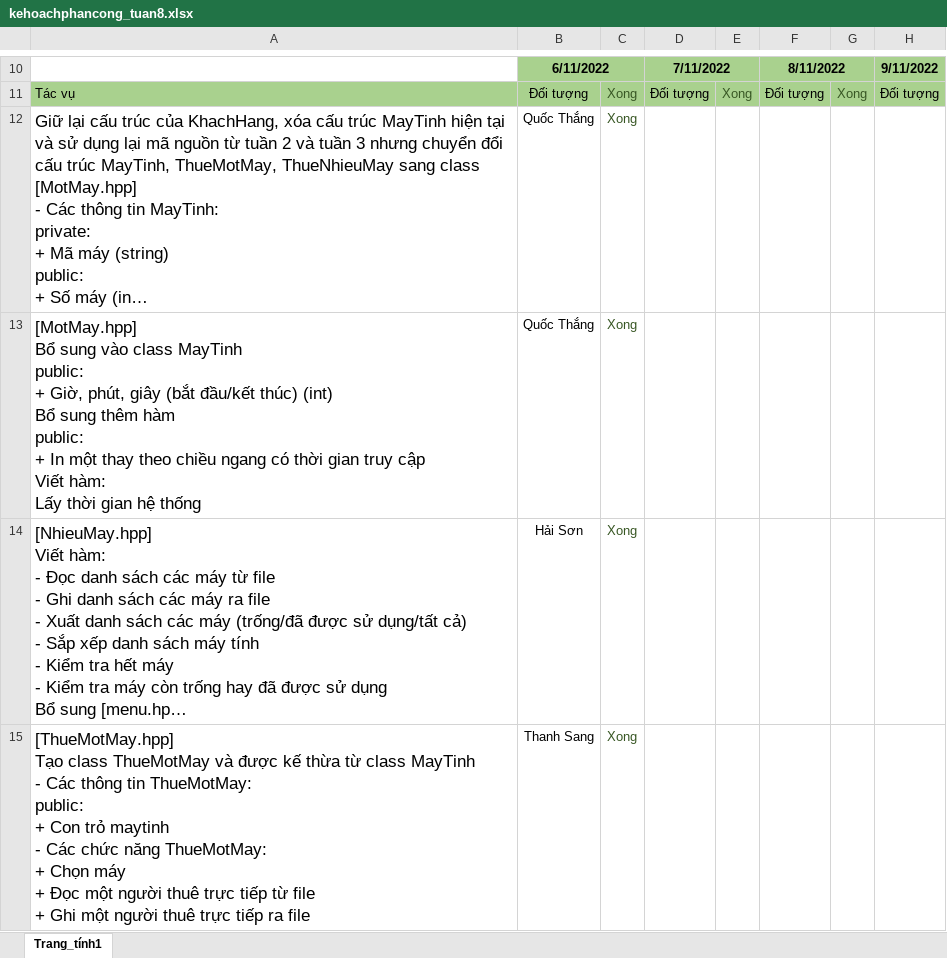
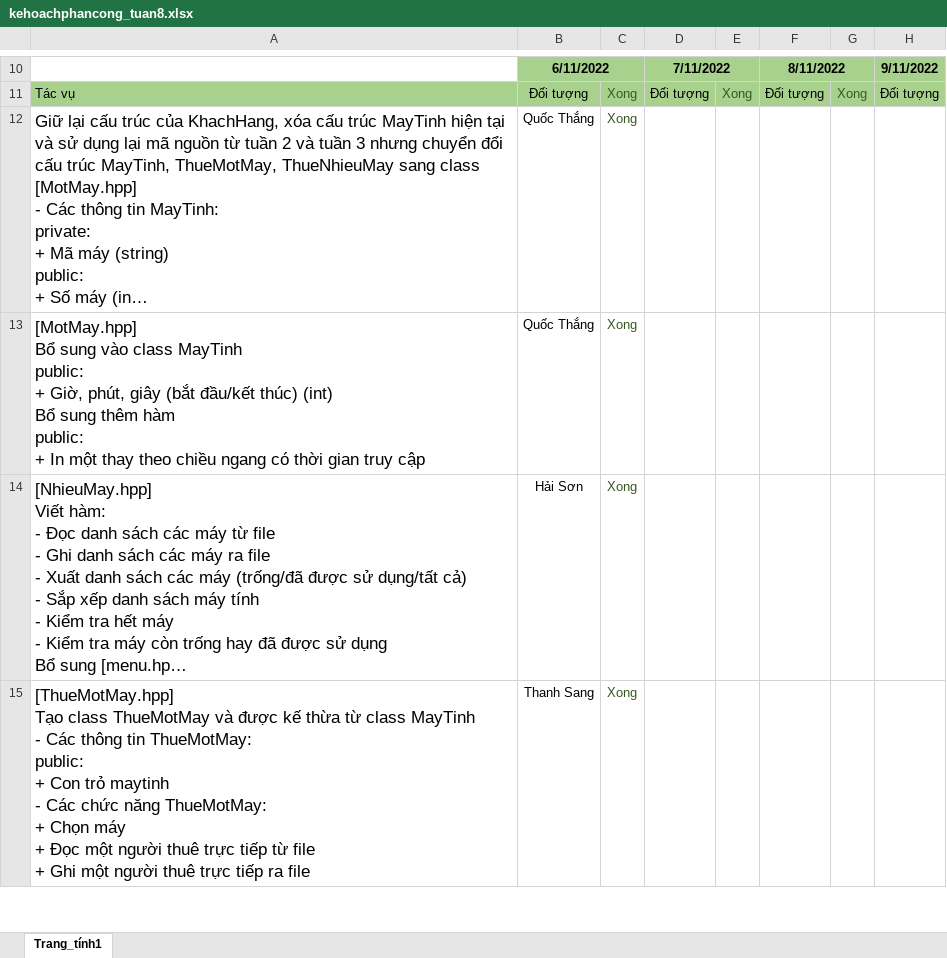
Before and after one commit to gnahtcouq/Do_An_Quan_Ly_Phong_Game, an Excel workbook: plan/kehoachphancong_tuan8.xlsx, sheet Trang_tính1, drawn as a sheet; only a part is shown, gaps mark what is left out; long unchanged cells end in …; values as stored, in another font and other column widths than the file's, no borders; conditional formats and table styles not drawn; ↵ is a line break in a cell; the diff covers the shown part only; the diff names each change by its address in the sheet, - before the commit and + after, or states it on an @@ line.

```diff
--- a/plan/kehoachphancong_tuan8.xlsx (sheet Trang_tính1)
+++ b/plan/kehoachphancong_tuan8.xlsx (sheet Trang_tính1)
-A13: …truy cập ↵ Viết hàm: ↵ Lấy thời gian hệ thống
+A13: …truy cập
```
Also changed, not shown: 2 edited cells elsewhere in this sheet, 2 other files.
